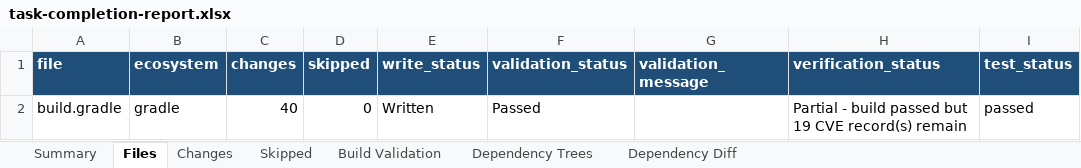
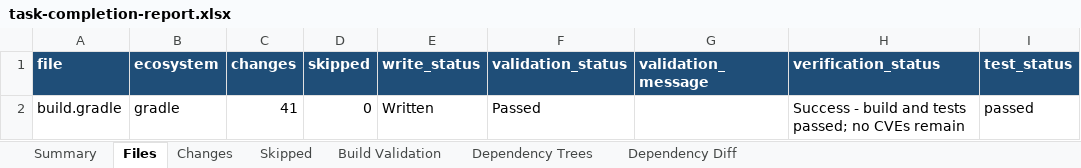
Before and after one commit to joshuachen6/package_update, an Excel workbook: logs/batch/Cloud-3-0-EMU_cwih-cnp-mgmt-admin-api_main/logs/task-completion-report.xlsx, sheet Files, drawn as a sheet; values as stored, in another font and other column widths than the file's, no borders; the diff names each change by its address in the sheet, - before the commit and + after, or states it on an @@ line.

```diff
--- a/logs/batch/Cloud-3-0-EMU_cwih-cnp-mgmt-admin-api_main/logs/task-completion-report.xlsx (sheet Files)
+++ b/logs/batch/Cloud-3-0-EMU_cwih-cnp-mgmt-admin-api_main/logs/task-completion-report.xlsx (sheet Files)
-C2 (changes): 40
+C2 (changes): 41
-H2 (verification_status): Partial - build passed but 19 CVE record(s) remain
+H2 (verification_status): Success - build and tests passed; no CVEs remain
```
Also changed, not shown: sheet Changes, sheet Dependency Diff, sheet Summary, sheet Dependency Trees, logs/batch/Cloud-3-0-EMU_cwih-cnp-mgmt-admin-api_npe/logs/task-completion-report.xlsx, logs/batch/Cloud-3-0-EMU_cwih-cnp-mgmt-consent-publish-api_main/logs/task-completion-report.xlsx, 56 other files.
